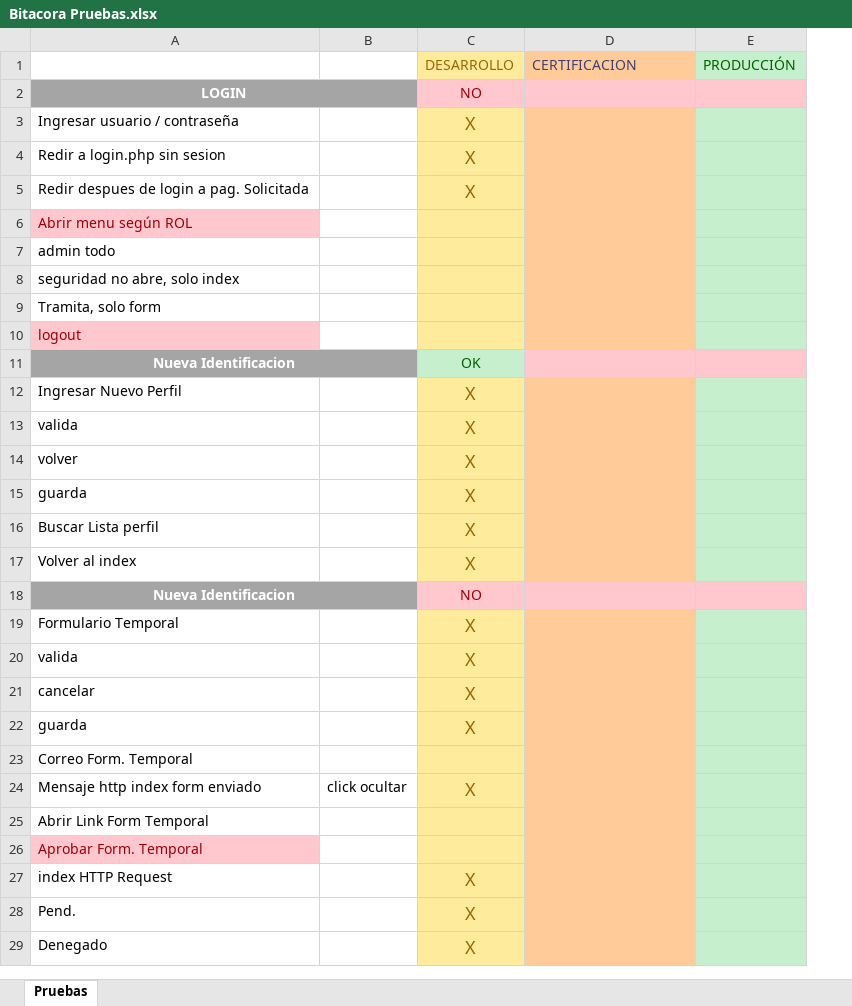
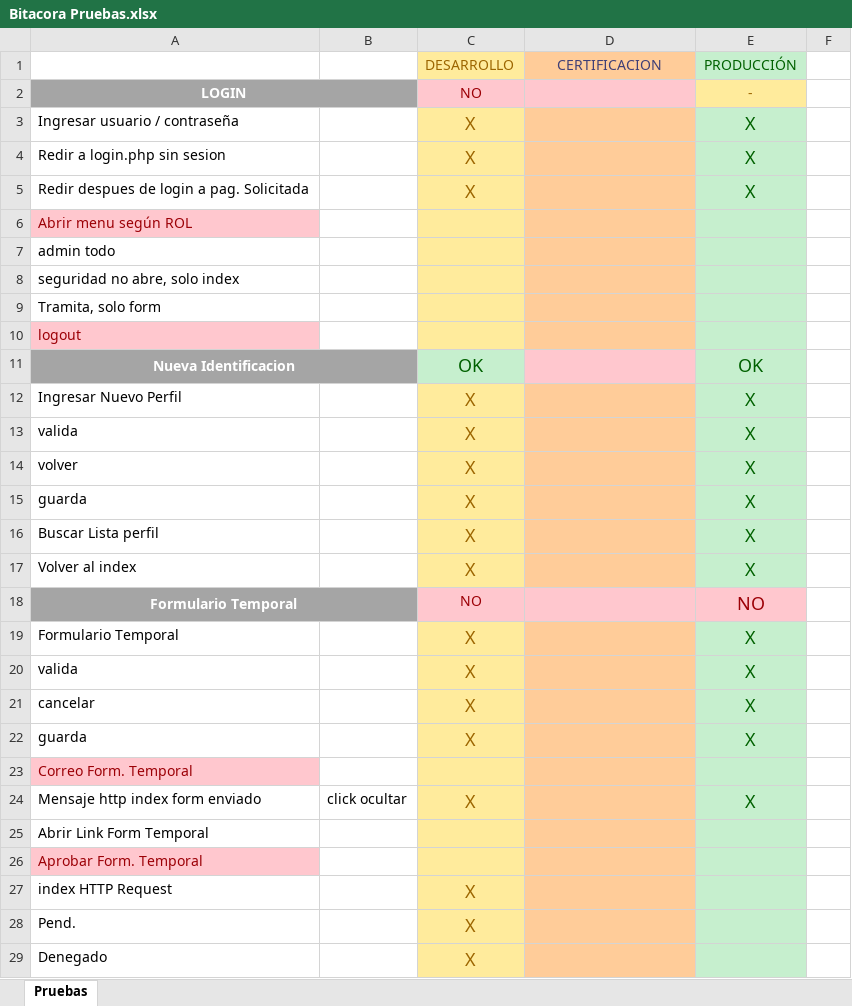
Before and after one commit to Car11/San_Pedro_DCTI_Bitacora, an Excel workbook: QA/Bitacora Pruebas.xlsx, sheet Pruebas, drawn as a sheet; only a part is shown; values as stored, in another font and other column widths than the file's, no borders; removed rows and columns are numbered as before the commit, all else as after; the diff covers the shown part only; the diff names each change by its address in the sheet, - before the commit and + after, or states it on an @@ line.

```diff
--- a/QA/Bitacora Pruebas.xlsx (sheet Pruebas)
+++ b/QA/Bitacora Pruebas.xlsx (sheet Pruebas)
-column E, row 1: PRODUCCIÓN
+column E, rows 1-24: PRODUCCIÓN | - | X | X | X |  |  |  |  |  | OK | X | X | X | X | X | X | NO | X | X | X | X |  | X
+column F, empty
-D1 alignment: left
+D1 alignment: center
@@ C11 text size: larger @@
-A18: Nueva Identificacion
+A18: Formulario Temporal
@@ A23 fill: none → #FFC7CE, text colour: black → #9C0006 @@
```
Also changed, not shown: cell formats elsewhere in this sheet.
